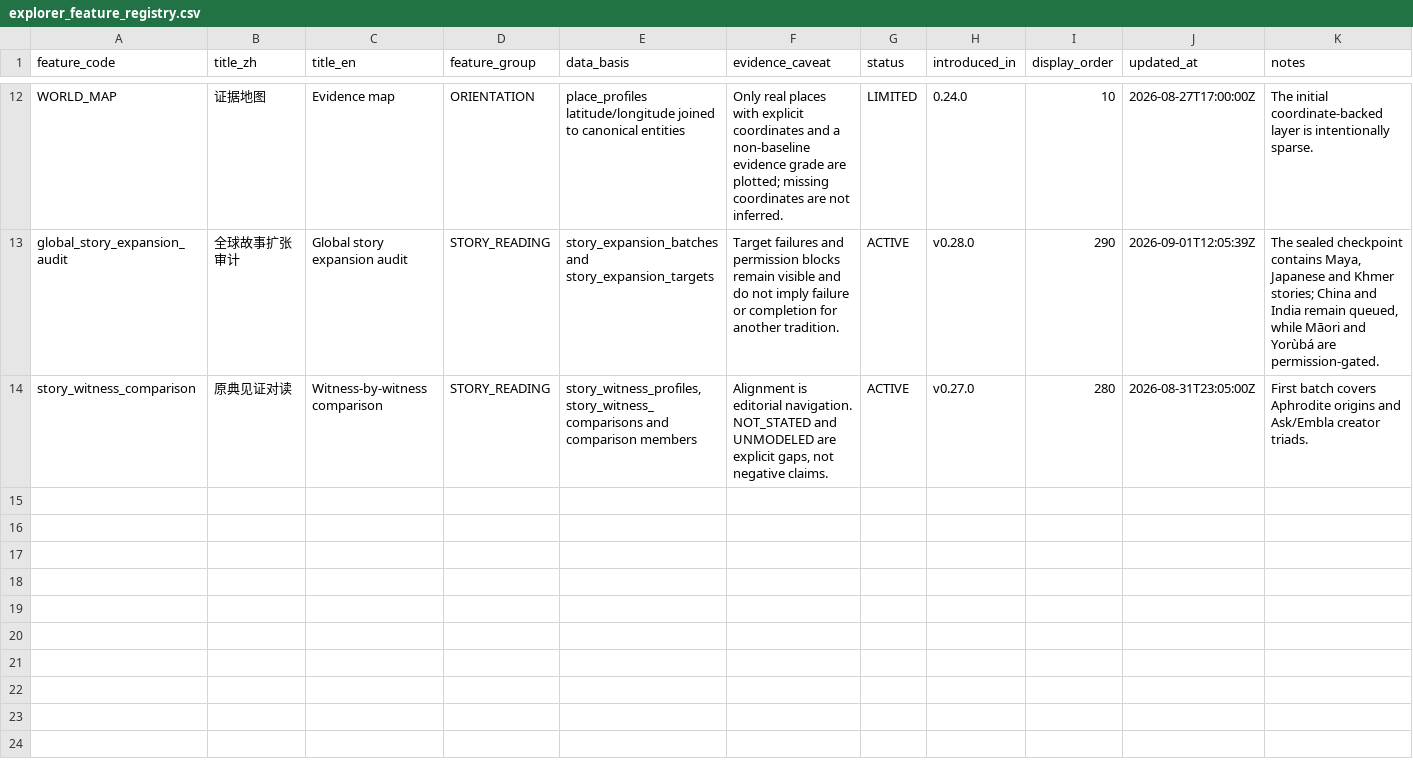
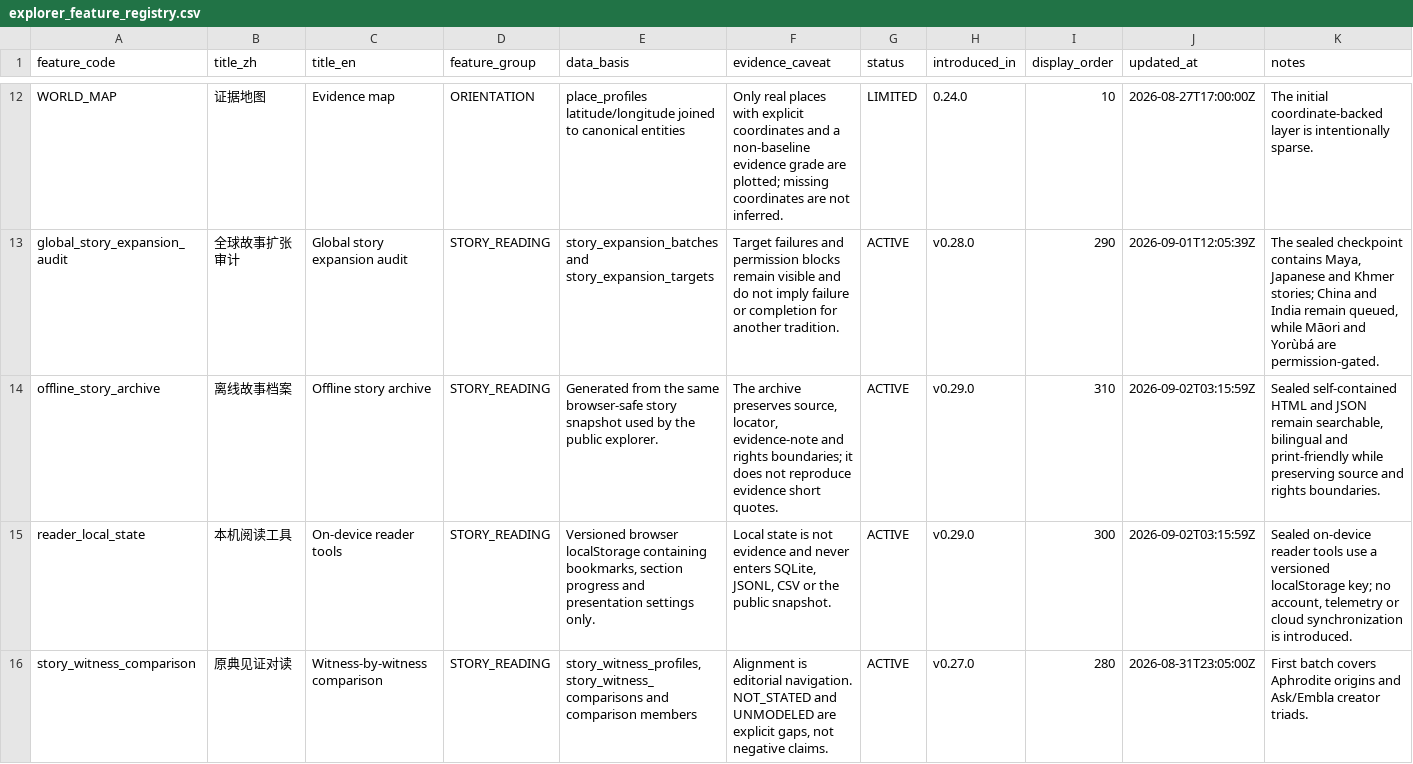
Before and after one commit to darenyew7527/world-mythology-system, a CSV file: exports/csv/explorer_feature_registry.csv, drawn as a sheet; only a part is shown, gaps mark what is left out; the diff names each change by its address in the sheet, - before the commit and + after, or states it on an @@ line.

Commit message:
release: seal v0.29.0 reader and offline archive

```diff
--- a/exports/csv/explorer_feature_registry.csv
+++ b/exports/csv/explorer_feature_registry.csv
+row 14: offline_story_archive | 离线故事档案 | Offline story archive | STORY_READING | Generated from the same browser-safe story snapshot used by the public explorer. | The archive preserves source, locator, evidence-note and rights boundaries; it does not reproduce evidence short quotes. | ACTIVE | v0.29.0 | 310 | 2026-09-02T03:15:59Z | Sealed self-contained HTML and JSON remain searchable, bilingual and print-friendly while preserving source and rights boundaries.
+row 15: reader_local_state | 本机阅读工具 | On-device reader tools | STORY_READING | Versioned browser localStorage containing bookmarks, section progress and presentation settings only. | Local state is not evidence and never enters SQLite, JSONL, CSV or the public snapshot. | ACTIVE | v0.29.0 | 300 | 2026-09-02T03:15:59Z | Sealed on-device reader tools use a versioned localStorage key; no account, telemetry or cloud synchronization is introduced.
```
Also changed, not shown: exports/csv/coverage_reports.csv, exports/csv/dataset_releases.csv, 45 other files.
